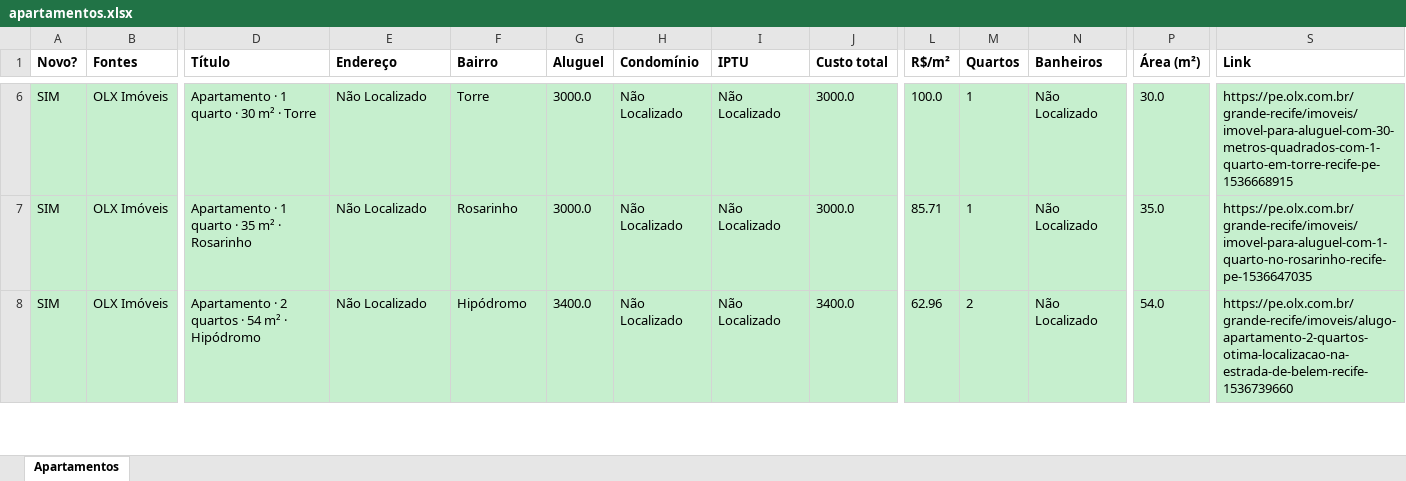
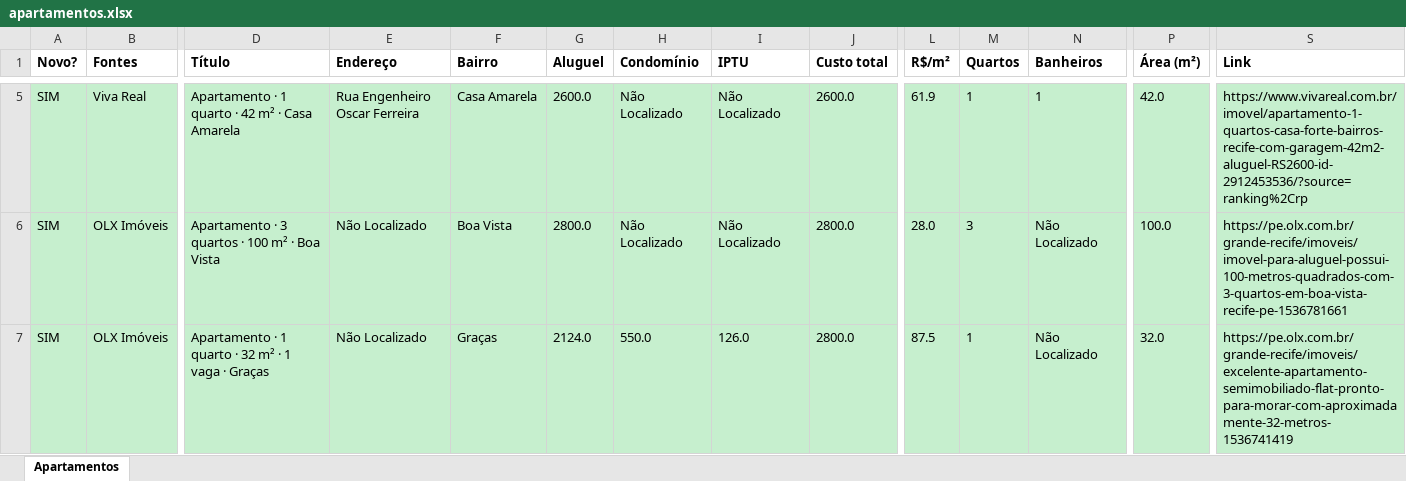
Before and after one commit to jlfig13/busca-imovel, an Excel workbook: saida/apartamentos.xlsx, sheet Apartamentos, drawn as a sheet; only a part is shown, gaps mark what is left out; values as stored, in another font and other column widths than the file's, no borders; addresses are those after the commit; the diff covers the shown part only; the diff names each change by its address in the sheet, - before the commit and + after, or states it on an @@ line.

```diff
--- a/saida/apartamentos.xlsx (sheet Apartamentos)
+++ b/saida/apartamentos.xlsx (sheet Apartamentos)
-B5 (Fontes): OLX Imóveis
+B5 (Fontes): Viva Real
-D5 (Título): Apartamento · 1 quarto · 30 m² · Torre
+D5 (Título): Apartamento · 1 quarto · 42 m² · Casa Amarela
-E5 (Endereço): Não Localizado
+E5 (Endereço): Rua Engenheiro Oscar Ferreira
-F5 (Bairro): Torre
+F5 (Bairro): Casa Amarela
-G5 (Aluguel): 3000.0
+G5 (Aluguel): 2600.0
-J5 (Custo total): 3000.0
+J5 (Custo total): 2600.0
-L5 (R$/m²): 100.0
+L5 (R$/m²): 61.9
-N5 (Banheiros): Não Localizado
+N5 (Banheiros): 1
-P5 (Área (m²)): 30.0
+P5 (Área (m²)): 42.0
-S5 (Link): https://pe.olx.com.br/grande-recife/imoveis/imovel-para-aluguel-com-30-metros-quadrados-com-1-quarto-em-torre-recife-pe-1536668915
+S5 (Link): https://www.vivareal.com.br/imovel/apartamento-1-quartos-casa-forte-bairros-recife-com-garagem-42m2-aluguel-RS2600-id-2912453536/?source=ranking%2Crp
-D6 (Título): Apartamento · 1 quarto · 35 m² · Rosarinho
+D6 (Título): Apartamento · 3 quartos · 100 m² · Boa Vista
-F6 (Bairro): Rosarinho
+F6 (Bairro): Boa Vista
-G6 (Aluguel): 3000.0
+G6 (Aluguel): 2800.0
-J6 (Custo total): 3000.0
+J6 (Custo total): 2800.0
-L6 (R$/m²): 85.71
+L6 (R$/m²): 28.0
-M6 (Quartos): 1
+M6 (Quartos): 3
-P6 (Área (m²)): 35.0
+P6 (Área (m²)): 100.0
-S6 (Link): https://pe.olx.com.br/grande-recife/imoveis/imovel-para-aluguel-com-1-quarto-no-rosarinho-recife-pe-1536647035
+S6 (Link): https://pe.olx.com.br/grande-recife/imoveis/imovel-para-aluguel-possui-100-metros-quadrados-com-3-quartos-em-boa-vista-recife-pe-1536781661
-D7 (Título): Apartamento · 2 quartos · 54 m² · Hipódromo
+D7 (Título): Apartamento · 1 quarto · 32 m² · 1 vaga · Graças
-F7 (Bairro): Hipódromo
+F7 (Bairro): Graças
-G7 (Aluguel): 3400.0
+G7 (Aluguel): 2124.0
-H7 (Condomínio): Não Localizado
+H7 (Condomínio): 550.0
-I7 (IPTU): Não Localizado
+I7 (IPTU): 126.0
-J7 (Custo total): 3400.0
+J7 (Custo total): 2800.0
-L7 (R$/m²): 62.96
+L7 (R$/m²): 87.5
-M7 (Quartos): 2
+M7 (Quartos): 1
-P7 (Área (m²)): 54.0
+P7 (Área (m²)): 32.0
-S7 (Link): https://pe.olx.com.br/grande-recife/imoveis/alugo-apartamento-2-quartos-otima-localizacao-na-estrada-de-belem-recife-1536739660
+S7 (Link): https://pe.olx.com.br/grande-recife/imoveis/excelente-apartamento-semimobiliado-flat-pronto-para-morar-com-aproximadamente-32-metros-1536741419
```
Also changed, not shown: 23 added rows, 28 removed rows, 1 moved row and 129 edited cells elsewhere in this sheet, 1 other file.
